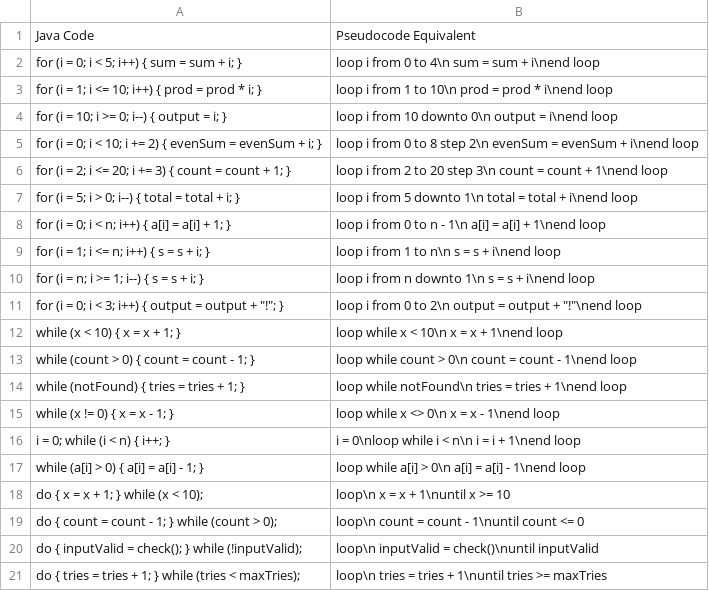
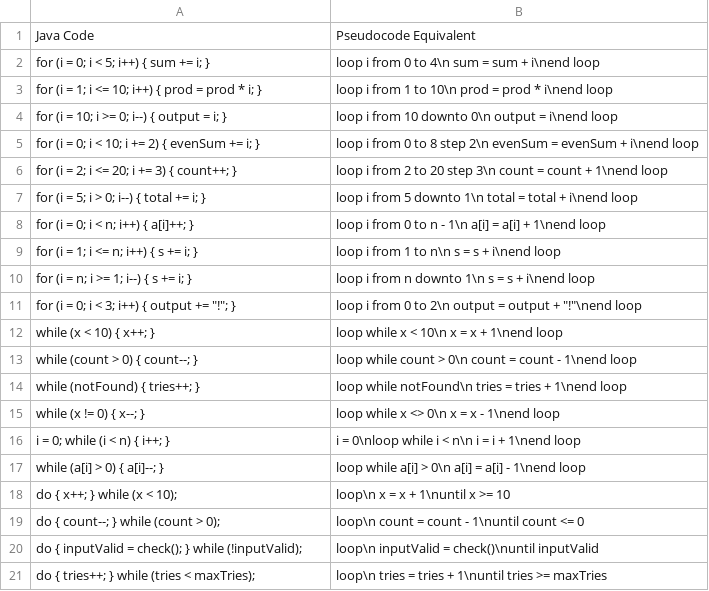
Before and after one commit to one1202/IA, a CSV file: test_csv/sc-03.csv, drawn as a sheet.

```diff
--- a/test_csv/sc-03.csv
+++ b/test_csv/sc-03.csv
@@ -1,21 +1,21 @@
 Java Code,Pseudocode Equivalent
-"for (i = 0; i < 5; i++) { sum = sum + i; }","loop i from 0 to 4\n    sum = sum + i\nend loop"
+"for (i = 0; i < 5; i++) { sum += i; }","loop i from 0 to 4\n    sum = sum + i\nend loop"
 "for (i = 1; i <= 10; i++) { prod = prod * i; }","loop i from 1 to 10\n    prod = prod * i\nend loop"
 "for (i = 10; i >= 0; i--) { output = i; }","loop i from 10 downto 0\n    output = i\nend loop"
-"for (i = 0; i < 10; i += 2) { evenSum = evenSum + i; }","loop i from 0 to 8 step 2\n    evenSum = evenSum + i\nend loop"
-"for (i = 2; i <= 20; i += 3) { count = count + 1; }","loop i from 2 to 20 step 3\n    count = count + 1\nend loop"
-"for (i = 5; i > 0; i--) { total = total + i; }","loop i from 5 downto 1\n    total = total + i\nend loop"
-"for (i = 0; i < n; i++) { a[i] = a[i] + 1; }","loop i from 0 to n - 1\n    a[i] = a[i] + 1\nend loop"
-"for (i = 1; i <= n; i++) { s = s + i; }","loop i from 1 to n\n    s = s + i\nend loop"
-"for (i = n; i >= 1; i--) { s = s + i; }","loop i from n downto 1\n    s = s + i\nend loop"
-"for (i = 0; i < 3; i++) { output = output + ""!""; }","loop i from 0 to 2\n    output = output + ""!""\nend loop"
-"while (x < 10) { x = x + 1; }","loop while x < 10\n    x = x + 1\nend loop"
-"while (count > 0) { count = count - 1; }","loop while count > 0\n    count = count - 1\nend loop"
-"while (notFound) { tries = tries + 1; }","loop while notFound\n    tries = tries + 1\nend loop"
-"while (x != 0) { x = x - 1; }","loop while x <> 0\n    x = x - 1\nend loop"
+"for (i = 0; i < 10; i += 2) { evenSum += i; }","loop i from 0 to 8 step 2\n    evenSum = evenSum + i\nend loop"
+"for (i = 2; i <= 20; i += 3) { count++; }","loop i from 2 to 20 step 3\n    count = count + 1\nend loop"
+"for (i = 5; i > 0; i--) { total += i; }","loop i from 5 downto 1\n    total = total + i\nend loop"
+"for (i = 0; i < n; i++) { a[i]++; }","loop i from 0 to n - 1\n    a[i] = a[i] + 1\nend loop"
+"for (i = 1; i <= n; i++) { s += i; }","loop i from 1 to n\n    s = s + i\nend loop"
+"for (i = n; i >= 1; i--) { s += i; }","loop i from n downto 1\n    s = s + i\nend loop"
+"for (i = 0; i < 3; i++) { output += ""!""; }","loop i from 0 to 2\n    output = output + ""!""\nend loop"
+"while (x < 10) { x++; }","loop while x < 10\n    x = x + 1\nend loop"
+"while (count > 0) { count--; }","loop while count > 0\n    count = count - 1\nend loop"
+"while (notFound) { tries++; }","loop while notFound\n    tries = tries + 1\nend loop"
+"while (x != 0) { x--; }","loop while x <> 0\n    x = x - 1\nend loop"
 "i = 0; while (i < n) { i++; }","i = 0\nloop while i < n\n    i = i + 1\nend loop"
-"while (a[i] > 0) { a[i] = a[i] - 1; }","loop while a[i] > 0\n    a[i] = a[i] - 1\nend loop"
-"do { x = x + 1; } while (x < 10);","loop\n    x = x + 1\nuntil x >= 10"
-"do { count = count - 1; } while (count > 0);","loop\n    count = count - 1\nuntil count <= 0"
+"while (a[i] > 0) { a[i]--; }","loop while a[i] > 0\n    a[i] = a[i] - 1\nend loop"
+"do { x++; } while (x < 10);","loop\n    x = x + 1\nuntil x >= 10"
+"do { count--; } while (count > 0);","loop\n    count = count - 1\nuntil count <= 0"
 "do { inputValid = check(); } while (!inputValid);","loop\n    inputValid = check()\nuntil inputValid"
-"do { tries = tries + 1; } while (tries < maxTries);","loop\n    tries = tries + 1\nuntil tries >= maxTries"
+"do { tries++; } while (tries < maxTries);","loop\n    tries = tries + 1\nuntil tries >= maxTries"
```
Also changed, not shown: test_csv/sc-02.csv, test_csv/sc-04.csv, 6 other files.
